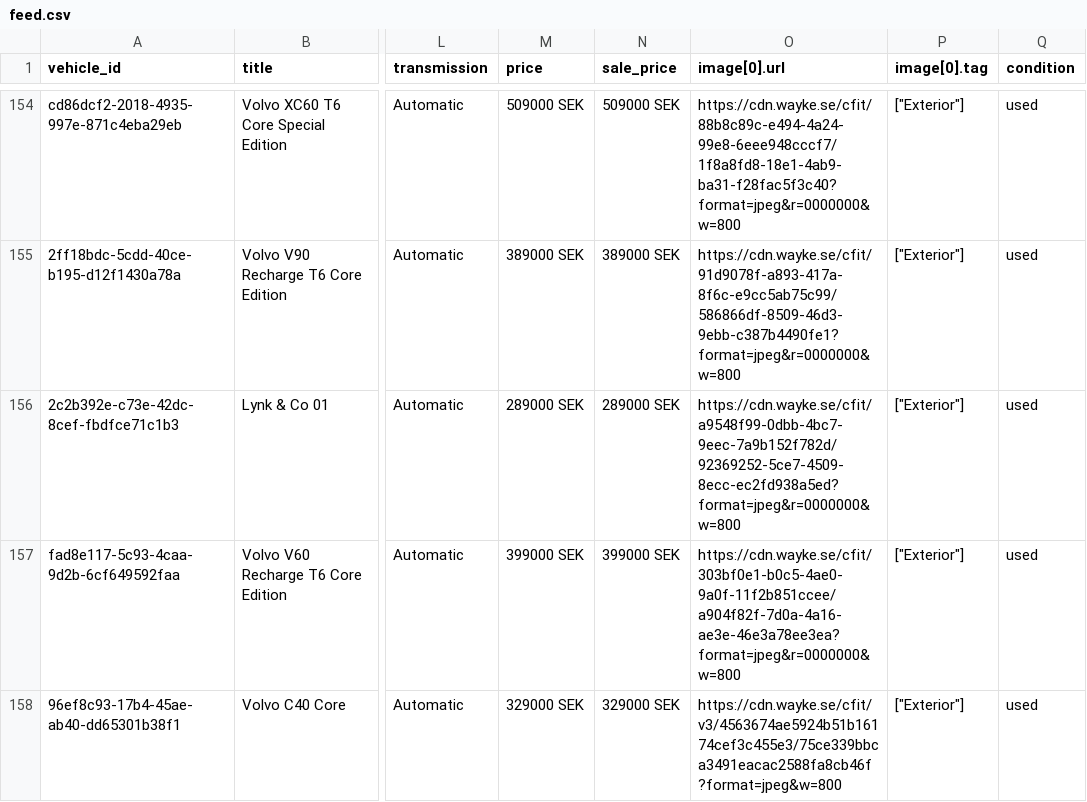
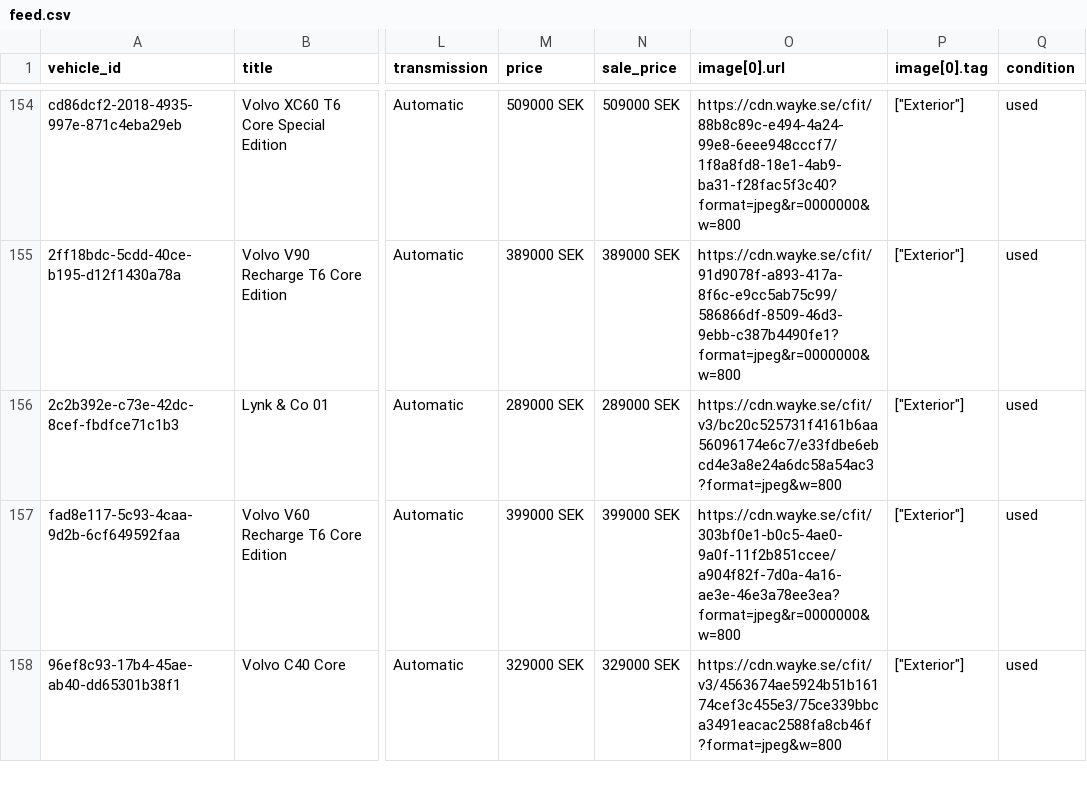
Before and after one commit to Milad-vivamedia/borasbil-facebook-feed, a CSV file: feed.csv, drawn as a sheet; only a part is shown, gaps mark what is left out; the diff covers the shown part only; the diff names each change by its address in the sheet, - before the commit and + after, or states it on an @@ line.

Commit message:
Update feed 636b492ede17f28a9ce0ffe93aae6695e222b00f

```diff
--- a/feed.csv
+++ b/feed.csv
-O156 (image[0].url): https://cdn.wayke.se/cfit/a9548f99-0dbb-4bc7-9eec-7a9b152f782d/92369252-5ce7-4509-8ecc-ec2fd938a5ed?format=jpeg&r=0000000&w=800
+O156 (image[0].url): https://cdn.wayke.se/cfit/v3/bc20c525731f4161b6aa56096174e6c7/e33fdbe6ebcd4e3a8e24a6dc58a54ac3?format=jpeg&w=800
```
Also changed, not shown: 4 edited cells elsewhere in this file, 2 other files.
